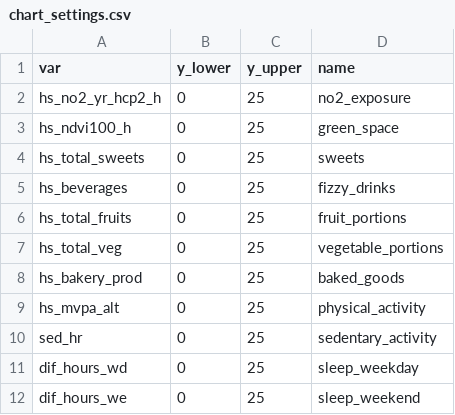
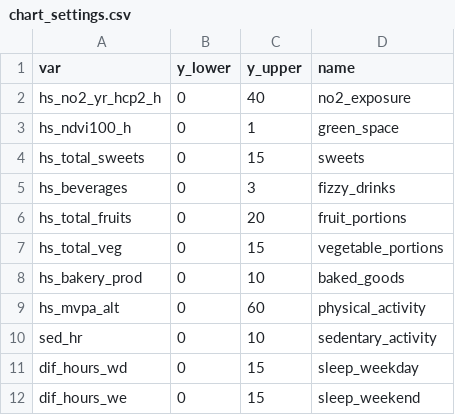
Before and after one commit to BornInBradford/HELIXChildReports, a CSV file: R/chart_settings.csv, drawn as a sheet.

Commit message:
Output all charts for all children

```diff
--- a/R/chart_settings.csv
+++ b/R/chart_settings.csv
@@ -1,12 +1,12 @@
 var,y_lower,y_upper,name
-hs_no2_yr_hcp2_h,0,25,no2_exposure
-hs_ndvi100_h,0,25,green_space
-hs_total_sweets,0,25,sweets
-hs_beverages,0,25,fizzy_drinks
-hs_total_fruits,0,25,fruit_portions
-hs_total_veg,0,25,vegetable_portions
-hs_bakery_prod,0,25,baked_goods
-hs_mvpa_alt,0,25,physical_activity
-sed_hr,0,25,sedentary_activity
-dif_hours_wd,0,25,sleep_weekday
-dif_hours_we,0,25,sleep_weekend
+hs_no2_yr_hcp2_h,0,40,no2_exposure
+hs_ndvi100_h,0,1,green_space
+hs_total_sweets,0,15,sweets
+hs_beverages,0,3,fizzy_drinks
+hs_total_fruits,0,20,fruit_portions
+hs_total_veg,0,15,vegetable_portions
+hs_bakery_prod,0,10,baked_goods
+hs_mvpa_alt,0,60,physical_activity
+sed_hr,0,10,sedentary_activity
+dif_hours_wd,0,15,sleep_weekday
+dif_hours_we,0,15,sleep_weekend
```
Also changed, not shown: 1 other file.
